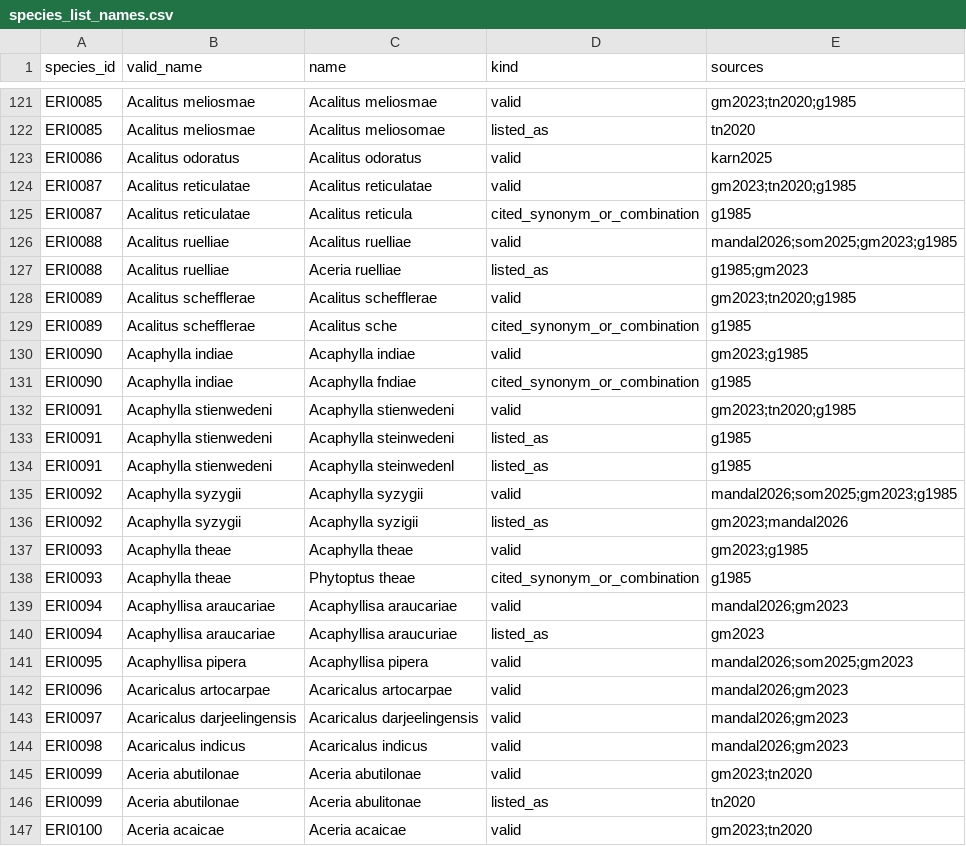
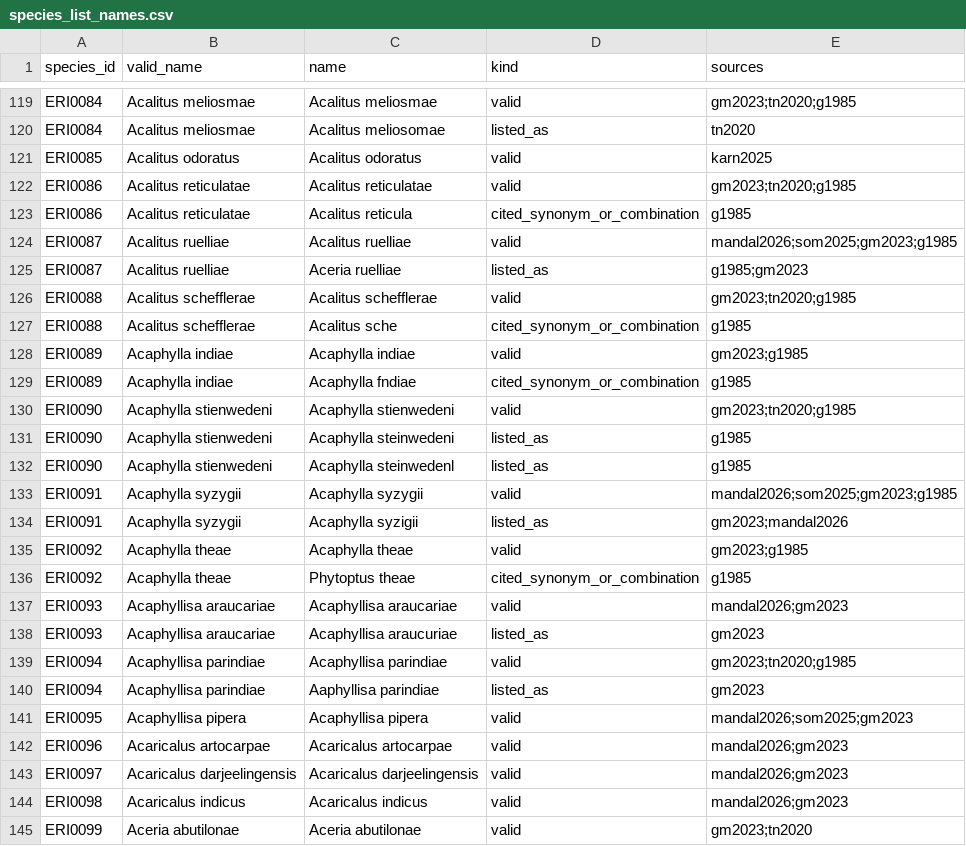
Before and after one commit to vkcvaibhav-eng/india-agri-mite-coi, a CSV file: data/checklist/species_list_names.csv, drawn as a sheet; only a part is shown, gaps mark what is left out; the shorter side is filled out with more unchanged rows; addresses are those after the commit; the diff covers the shown part only; the diff names each change by its address in the sheet, - before the commit and + after, or states it on an @@ line.

```diff
--- a/data/checklist/species_list_names.csv
+++ b/data/checklist/species_list_names.csv
-A119:A120 (species_id): ERI0085
+A119:A120 (species_id): ERI0084
-A121 (species_id): ERI0086
+A121 (species_id): ERI0085
-A122:A123 (species_id): ERI0087
+A122:A123 (species_id): ERI0086
-A124:A125 (species_id): ERI0088
+A124:A125 (species_id): ERI0087
-A126:A127 (species_id): ERI0089
+A126:A127 (species_id): ERI0088
-A128:A129 (species_id): ERI0090
+A128:A129 (species_id): ERI0089
-A130:A132 (species_id): ERI0091
+A130:A132 (species_id): ERI0090
-A133:A134 (species_id): ERI0092
+A133:A134 (species_id): ERI0091
-A135:A136 (species_id): ERI0093
+A135:A136 (species_id): ERI0092
-A137:A138 (species_id): ERI0094
+A137:A138 (species_id): ERI0093
+row 139: ERI0094 | Acaphyllisa parindiae | Acaphyllisa parindiae | valid | gm2023;tn2020;g1985
+row 140: ERI0094 | Acaphyllisa parindiae | Aaphyllisa parindiae | listed_as | gm2023
```
Also changed, not shown: 2 removed rows and 25 edited cells elsewhere in this file, data/checklist/species_list.csv, data/checklist/species_list_review.csv, 4 other files.
